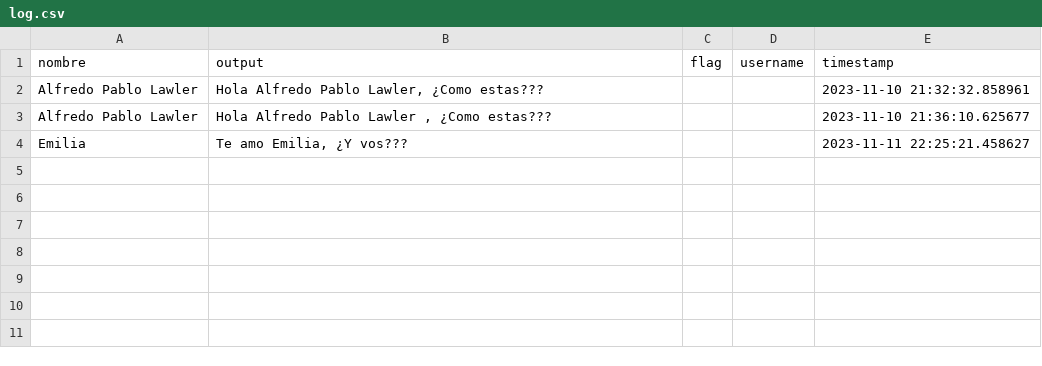
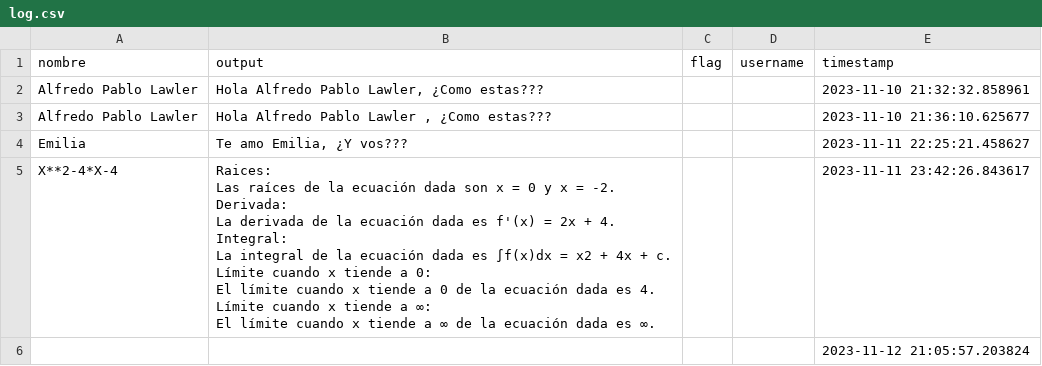
Before and after one commit to lawlete/My_BOT, a CSV file: flagged/log.csv, drawn as a sheet.

```diff
--- a/flagged/log.csv
+++ b/flagged/log.csv
@@ -4 +4,16 @@ Alfredo Pablo Lawler ,"Hola Alfredo Pablo Lawler , ¿Como estas??? ",,,2023-11-1
 Emilia,"Te amo Emilia, ¿Y vos??? ",,,2023-11-11 22:25:21.458627
+X**2-4*X-4,"Raices:
+Las raíces de la ecuación dada son x = 0 y x = -2.
+
+Derivada:
+La derivada de la ecuación dada es f'(x) = 2x + 4.
+
+Integral:
+La integral de la ecuación dada es ∫f(x)dx = x2 + 4x + c.
+
+Límite cuando x tiende a 0:
+El límite cuando x tiende a 0 de la ecuación dada es 4.
+
+Límite cuando x tiende a ∞:
+El límite cuando x tiende a ∞ de la ecuación dada es ∞.",,,2023-11-11 23:42:26.843617
+,,,,2023-11-12 21:05:57.203824
```
Also changed, not shown: 3 other files.
